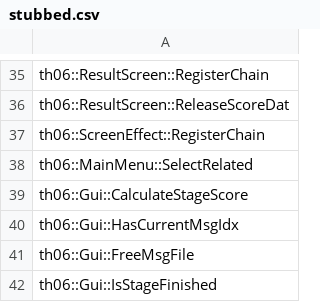
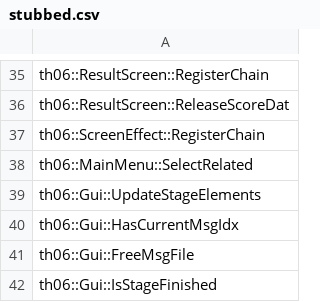
Before and after one commit to izy1sky/th06, a CSV file: config/stubbed.csv, drawn as a sheet; only a part is shown, gaps mark what is left out.

Commit message:
Rename CalculateStageScore to UpdateStageElements

```diff
--- a/config/stubbed.csv
+++ b/config/stubbed.csv
@@ -38,3 +38,3 @@ th06::ScreenEffect::RegisterChain
 th06::MainMenu::SelectRelated
-th06::Gui::CalculateStageScore
+th06::Gui::UpdateStageElements
 th06::Gui::HasCurrentMsgIdx
```
Also changed, not shown: 2 other files.
